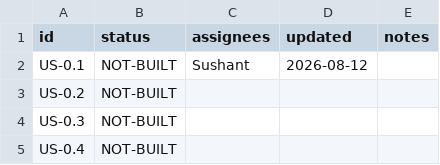
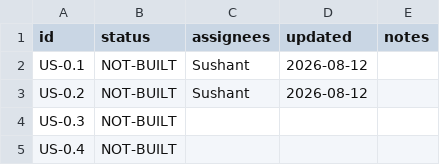
Before and after one commit to Lumif-ai/premium-audit-plan, a CSV file: status.csv, drawn as a sheet; only a part is shown.

Commit message:
plan: update US-0.2

```diff
--- a/status.csv
+++ b/status.csv
@@ -2,3 +2,3 @@ id,status,assignees,updated,notes
 US-0.1,NOT-BUILT,Sushant,2026-08-12,
-US-0.2,NOT-BUILT,,,
+US-0.2,NOT-BUILT,Sushant,2026-08-12,
 US-0.3,NOT-BUILT,,,
```
